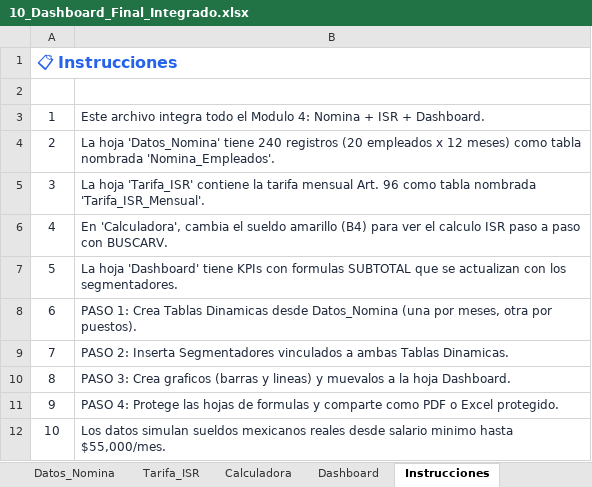
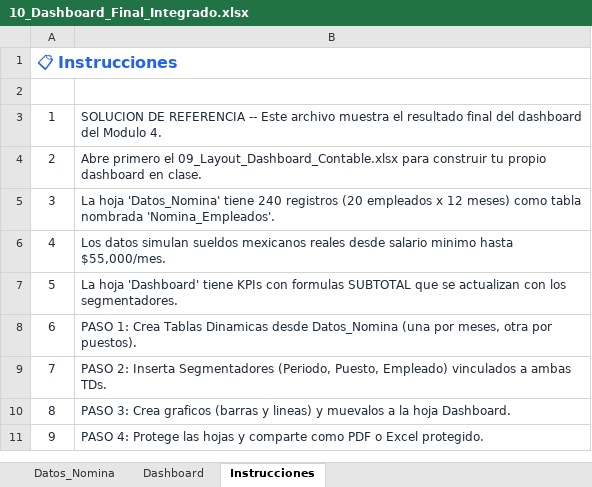
Before and after one commit to soyisracastro/excel-course-for-accountants, an Excel workbook: output/Pack_Excel_Pro/Modulo_4_Dashboard/10_Dashboard_Final_Integrado.xlsx, sheet Instrucciones, drawn as a sheet; values as stored, in another font and other column widths than the file's, no borders; removed rows and columns are numbered as before the commit, all else as after; the diff names each change by its address in the sheet, - before the commit and + after, or states it on an @@ line.

Commit message:
feat(course): add Module 2 YouTube metadata and enhance dashboard templates
- Add YouTube_Modulo_2.md with title, description, chapters, and tags for the Excel tables video
- Update 09_Layout_Dashboard_Contable template with clearer step-by-step instructions
- Refactor 10_Dashboard_Final_Integrado to include chart placeholders and filter areas
- Expand Atajos_Excel_CheatSheet with live class shortcuts from Modules 1-2 and additional tips

```diff
--- a/output/Pack_Excel_Pro/Modulo_4_Dashboard/10_Dashboard_Final_Integrado.xlsx (sheet Instrucciones)
+++ b/output/Pack_Excel_Pro/Modulo_4_Dashboard/10_Dashboard_Final_Integrado.xlsx (sheet Instrucciones)
-sheet tab: Tarifa_ISR
-sheet tab: Calculadora
-B3: Este archivo integra todo el Modulo 4: Nomina + ISR + Dashboard.
+B3: SOLUCION DE REFERENCIA -- Este archivo muestra el resultado final del dashboard del Modulo 4.
+row 4: 2 | Abre primero el 09_Layout_Dashboard_Contable.xlsx para construir tu propio dashboard en clase.
@@ column A renumbered between rows 5 and 6 @@
-B6: La hoja 'Tarifa_ISR' contiene la tarifa mensual Art. 96 como tabla nombrada 'Tarifa_ISR_Mensual'.
+B6: Los datos simulan sueldos mexicanos reales desde salario minimo hasta $55,000/mes.
-row 6: 4 | En 'Calculadora', cambia el sueldo amarillo (B4) para ver el calculo ISR paso a paso con BUSCARV.
-B9: …Inserta Segmentadores vinculados a ambas Tablas Dinamicas.
+B9: …Inserta Segmentadores (Periodo, Puesto, Empleado) vinculados a ambas TDs.
-B11: …las hojas de formulas y comparte…
+B11: …las hojas y comparte…
-row 12: 10 | Los datos simulan sueldos mexicanos reales desde salario minimo hasta $55,000/mes.
```
Also changed, not shown: sheet Dashboard, sheet Datos_Nomina, output/Pack_Excel_Pro/Modulo_4_Dashboard/09_Layout_Dashboard_Contable.xlsx, 4 other files.
